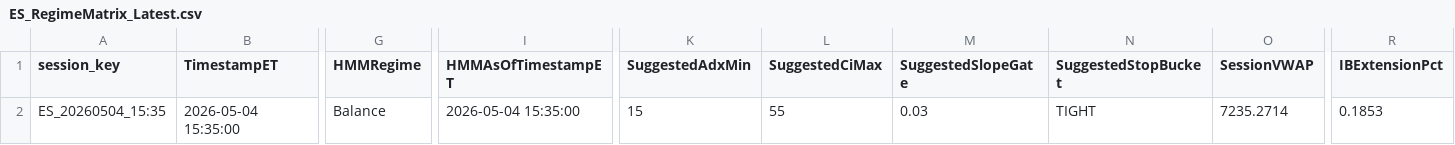
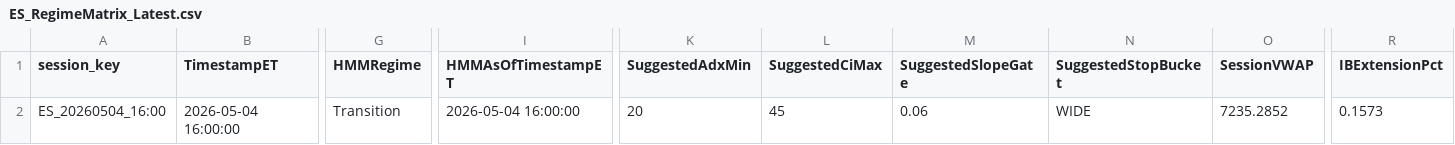
Before and after one commit to DailyLectio/hmm-regime-matrix-models, a CSV file: NT8_Regimes/V3D/ES_RegimeMatrix_Latest.csv, drawn as a sheet; only a part is shown, gaps mark what is left out; the diff covers the shown part only; the diff names each change by its address in the sheet, - before the commit and + after, or states it on an @@ line.

```diff
--- a/NT8_Regimes/V3D/ES_RegimeMatrix_Latest.csv
+++ b/NT8_Regimes/V3D/ES_RegimeMatrix_Latest.csv
-A2 (session_key): ES_20260504_15:35
+A2 (session_key): ES_20260504_16:00
-B2 (TimestampET): 2026-05-04 15:35:00
+B2 (TimestampET): 2026-05-04 16:00:00
-G2 (HMMRegime): Balance
+G2 (HMMRegime): Transition
-I2 (HMMAsOfTimestampET): 2026-05-04 15:35:00
+I2 (HMMAsOfTimestampET): 2026-05-04 16:00:00
-K2 (SuggestedAdxMin): 15
+K2 (SuggestedAdxMin): 20
-L2 (SuggestedCiMax): 55
+L2 (SuggestedCiMax): 45
-M2 (SuggestedSlopeGate): 0.03
+M2 (SuggestedSlopeGate): 0.06
-N2 (SuggestedStopBucket): TIGHT
+N2 (SuggestedStopBucket): WIDE
-O2 (SessionVWAP): 7235.2714
+O2 (SessionVWAP): 7235.2852
-R2 (IBExtensionPct): 0.1853
+R2 (IBExtensionPct): 0.1573
```
Also changed, not shown: 13 edited cells elsewhere in this file, NT8_Regimes/V3D/NQ_RegimeMatrix_Latest.csv, 5 other files.
